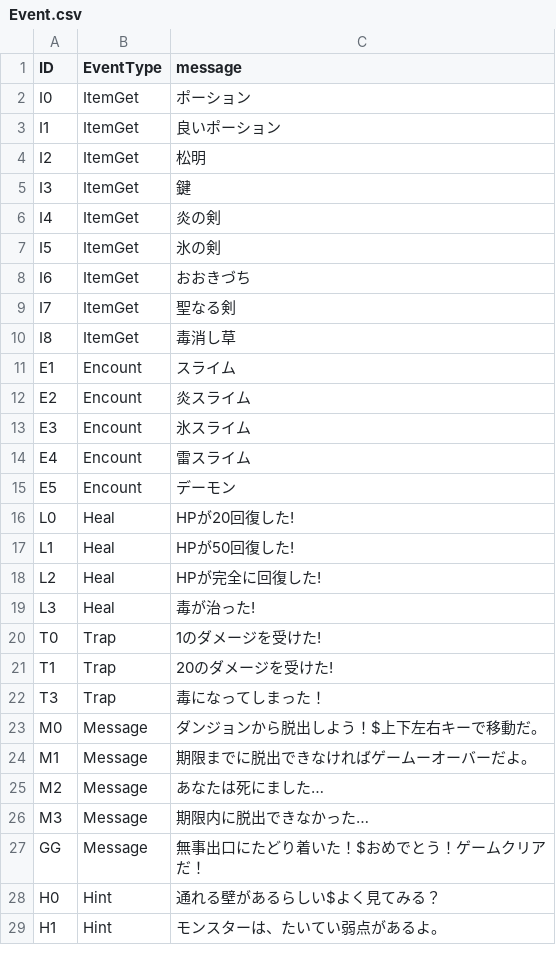
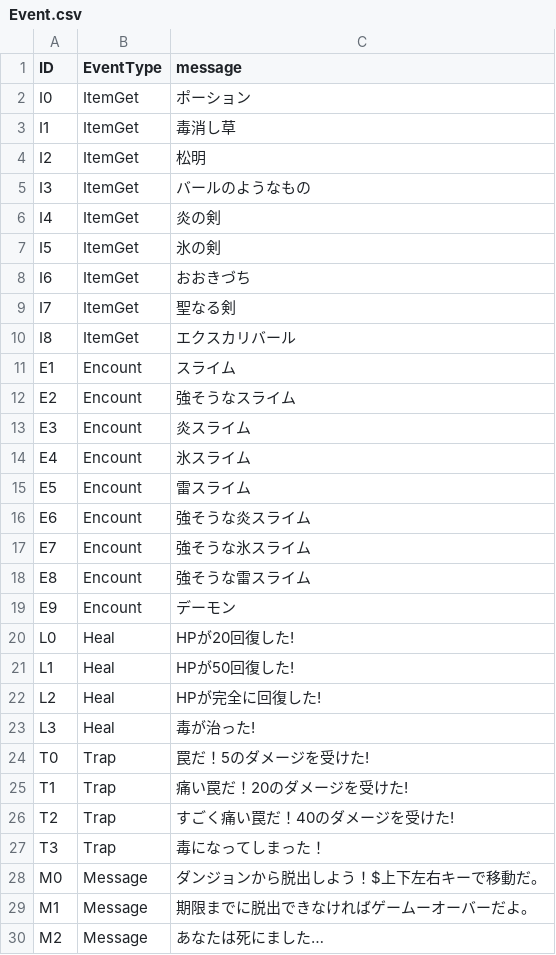
Before and after one commit to D-Koma2/EscapeFromDungeon, a CSV file: EscapeFromDungeon/Event.csv, drawn as a sheet; only a part is shown; the shorter side is filled out with more unchanged rows; the diff covers the shown part only.

Commit message:
Ver 0.7
ポーション・毒消し草・松明の所持数を表示・使用する処理追加。
バトル中、ダメージ受けた時にイメージを揺らす効果を追加。
エンカウント・逃げる・倒したときの敵イメージを動かす演出追加。

```diff
--- a/EscapeFromDungeon/Event.csv
+++ b/EscapeFromDungeon/Event.csv
@@ -2,5 +2,5 @@
 I0,ItemGet,ポーション
-I1,ItemGet,良いポーション
+I1,ItemGet,毒消し草
 I2,ItemGet,松明
-I3,ItemGet,鍵
+I3,ItemGet,バールのようなもの
 I4,ItemGet,炎の剣
@@ -9,8 +9,12 @@ I6,ItemGet,おおきづち
 I7,ItemGet,聖なる剣
-I8,ItemGet,毒消し草
+I8,ItemGet,エクスカリバール
 E1,Encount,スライム
-E2,Encount,炎スライム
-E3,Encount,氷スライム
-E4,Encount,雷スライム
-E5,Encount,デーモン
+E2,Encount,強そうなスライム
+E3,Encount,炎スライム
+E4,Encount,氷スライム
+E5,Encount,雷スライム
+E6,Encount,強そうな炎スライム
+E7,Encount,強そうな氷スライム
+E8,Encount,強そうな雷スライム
+E9,Encount,デーモン
 L0,Heal,HPが20回復した!
@@ -19,4 +23,5 @@ L2,Heal,HPが完全に回復した!
 L3,Heal,毒が治った!
-T0,Trap,1のダメージを受けた!
-T1,Trap,20のダメージを受けた!
+T0,Trap,罠だ！5のダメージを受けた!
+T1,Trap,痛い罠だ！20のダメージを受けた!
+T2,Trap,すごく痛い罠だ！40のダメージを受けた!
 T3,Trap,毒になってしまった！
```
Also changed, not shown: 4 added rows and 5 edited cells elsewhere in this file, EscapeFromDungeon/Item.csv, 9 other files.
